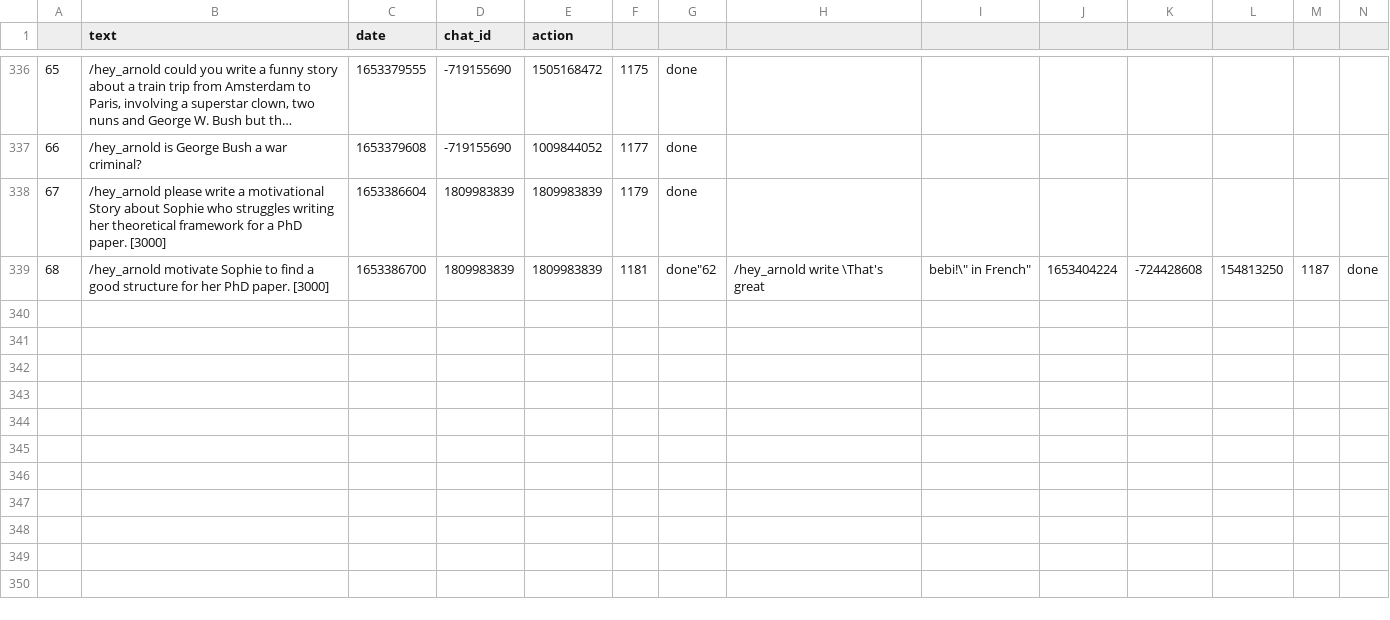
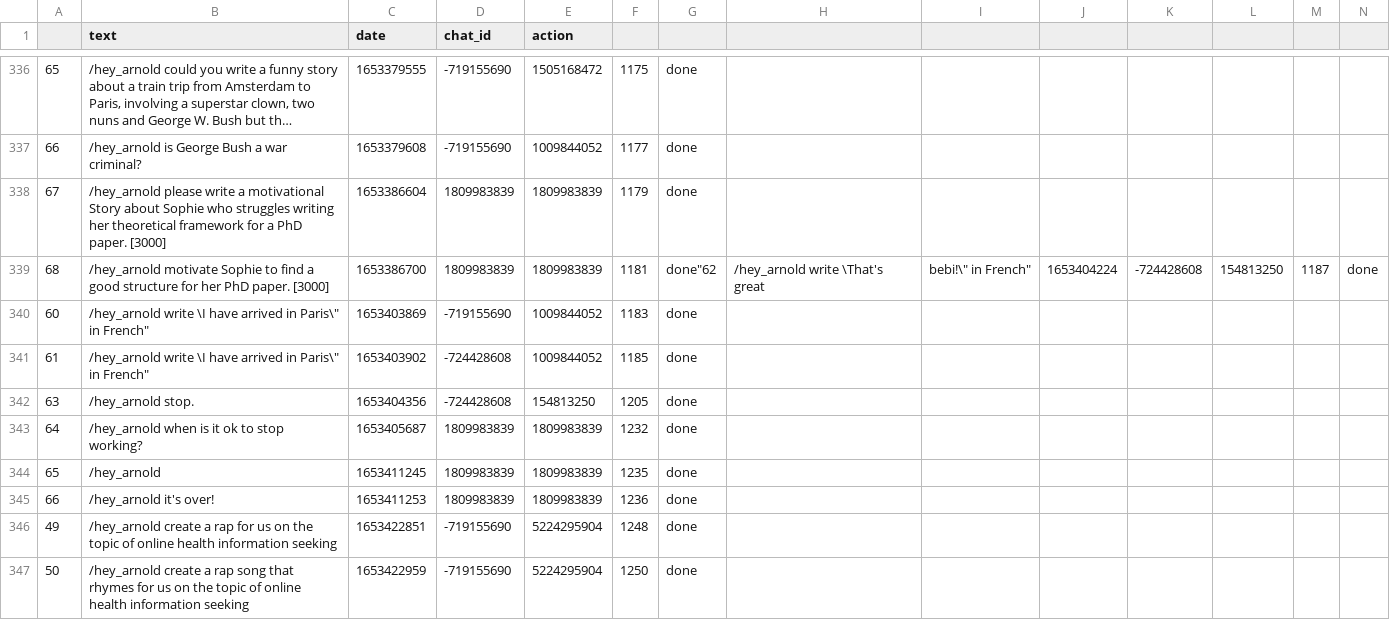
Before and after one commit to favstats/yougotthis, a CSV file: data/update_dat.csv, drawn as a sheet; only a part is shown, gaps mark what is left out; long unchanged cells end in …; the diff names each change by its address in the sheet, - before the commit and + after, or states it on an @@ line.

```diff
--- a/data/update_dat.csv
+++ b/data/update_dat.csv
+row 340: 60 | /hey_arnold write \I have arrived in Paris\" in French" | 1653403869 | -719155690 | 1009844052 | 1183 | done
+row 341: 61 | /hey_arnold write \I have arrived in Paris\" in French" | 1653403902 | -724428608 | 1009844052 | 1185 | done
+row 342: 63 | /hey_arnold stop. | 1653404356 | -724428608 | 154813250 | 1205 | done
+row 343: 64 | /hey_arnold when is it ok to stop working? | 1653405687 | 1809983839 | 1809983839 | 1232 | done
+row 344: 65 | /hey_arnold | 1653411245 | 1809983839 | 1809983839 | 1235 | done
+row 345: 66 | /hey_arnold it's over! | 1653411253 | 1809983839 | 1809983839 | 1236 | done
+row 346: 49 | /hey_arnold create a rap for us on the topic of online health information seeking | 1653422851 | -719155690 | 5224295904 | 1248 | done
+row 347: 50 | /hey_arnold create a rap song that rhymes for us on the topic of online health information seeking | 1653422959 | -719155690 | 5224295904 | 1250 | done
```
